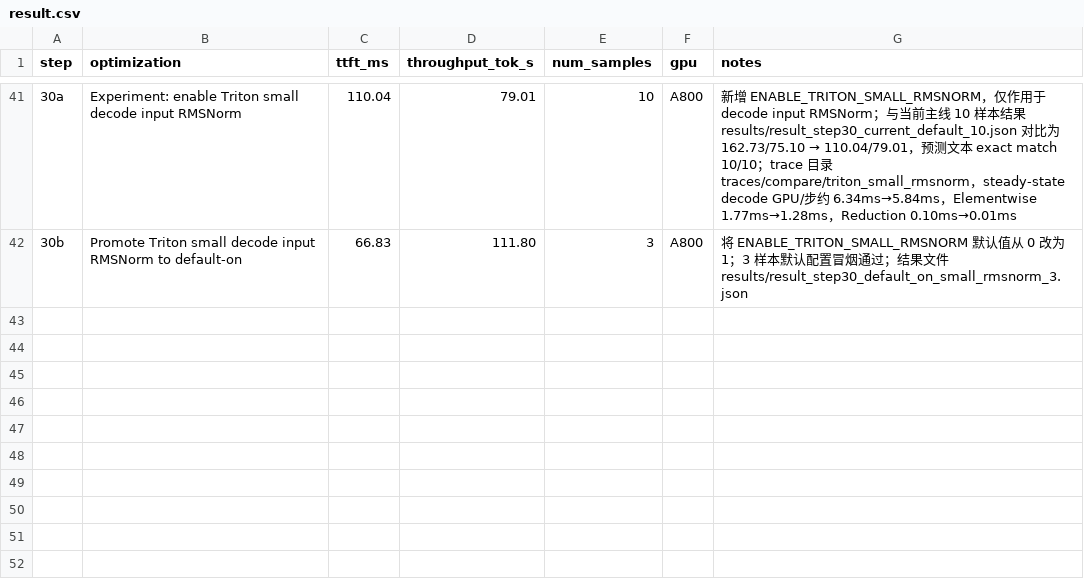
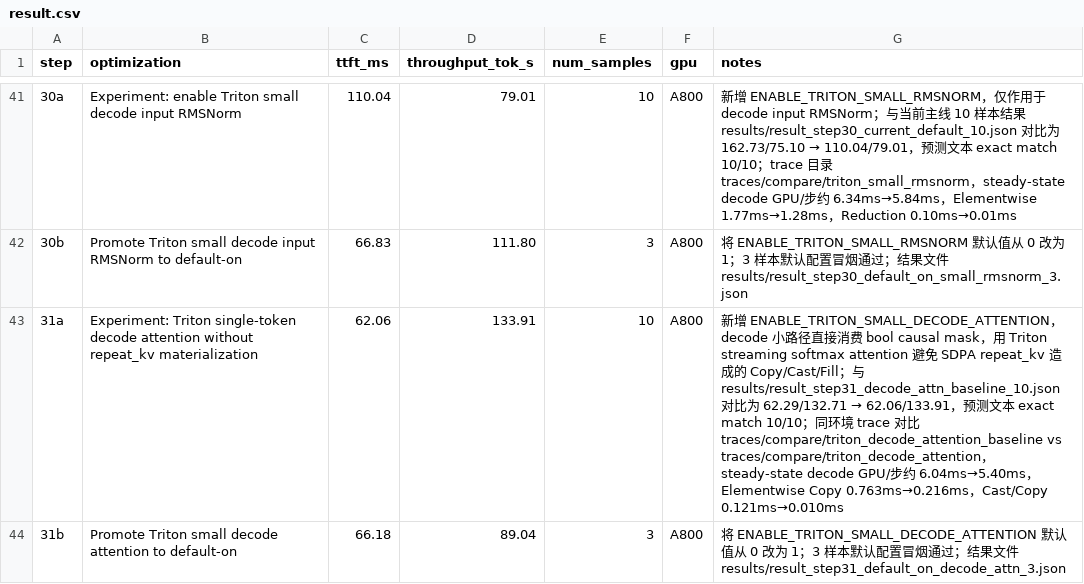
Before and after one commit to wangxiyu191/AICASGC-2026, a CSV file: result.csv, drawn as a sheet; only a part is shown, gaps mark what is left out; the diff names each change by its address in the sheet, - before the commit and + after, or states it on an @@ line.

Commit message:
Add Triton decode attention fast path

```diff
--- a/result.csv
+++ b/result.csv
+row 43: 31a | Experiment: Triton single-token decode attention without repeat_kv materialization | 62.06 | 133.91 | 10 | A800 | 新增 ENABLE_TRITON_SMALL_DECODE_ATTENTION，decode 小路径直接消费 bool causal mask，用 Triton streaming softmax attention 避免 SDPA repeat_kv 造成的 Copy/Cast/Fill；与 results/result_step31_decode_attn_baseline_10.json 对比为 62.29/132.71 → 62.06/133.91，预测文本 exact match 10/10；同环境 trace 对比 traces/compare/triton_decode_attention_baseline vs traces/compare/triton_decode_attention，steady-state decode GPU/步约 6.04ms→5.40ms，Elementwise Copy 0.763ms→0.216ms，Cast/Copy 0.121ms→0.010ms
+row 44: 31b | Promote Triton small decode attention to default-on | 66.18 | 89.04 | 3 | A800 | 将 ENABLE_TRITON_SMALL_DECODE_ATTENTION 默认值从 0 改为 1；3 样本默认配置冒烟通过；结果文件 results/result_step31_default_on_decode_attn_3.json
```
Also changed, not shown: 6 other files.
